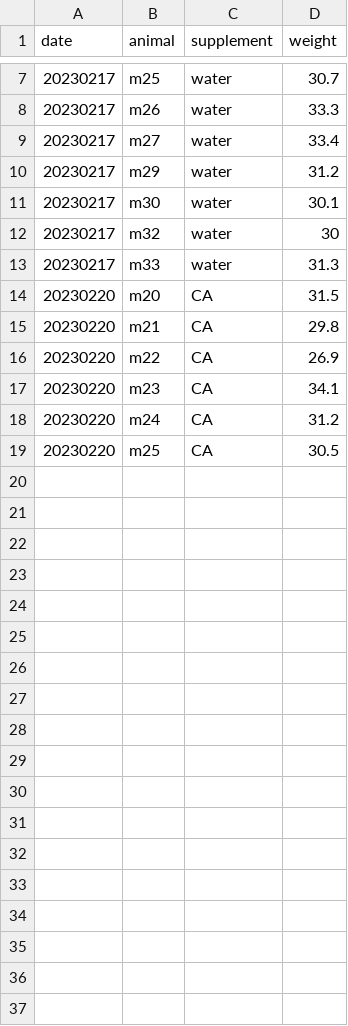
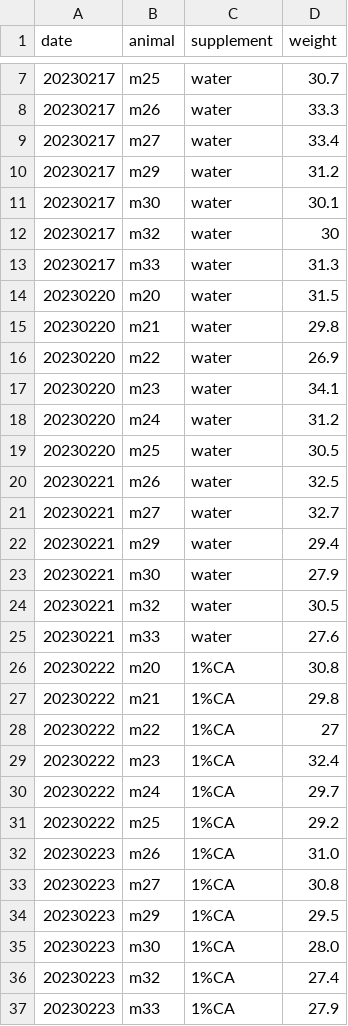
Before and after one commit to denisecailab/miniscope_2s-validation, a CSV file: experiment/cv_exp0/log/weight.csv, drawn as a sheet; only a part is shown, gaps mark what is left out.

```diff
--- a/experiment/cv_exp0/log/weight.csv
+++ b/experiment/cv_exp0/log/weight.csv
@@ -13,7 +13,25 @@ date,animal,supplement,weight
 20230217,m33,water,31.3
-20230220,m20,CA,31.5
-20230220,m21,CA,29.8
-20230220,m22,CA,26.9
-20230220,m23,CA,34.1
-20230220,m24,CA,31.2
-20230220,m25,CA,30.5
+20230220,m20,water,31.5
+20230220,m21,water,29.8
+20230220,m22,water,26.9
+20230220,m23,water,34.1
+20230220,m24,water,31.2
+20230220,m25,water,30.5
+20230221,m26,water,32.5
+20230221,m27,water,32.7
+20230221,m29,water,29.4
+20230221,m30,water,27.9
+20230221,m32,water,30.5
+20230221,m33,water,27.6
+20230222,m20,1%CA,30.8
+20230222,m21,1%CA,29.8
+20230222,m22,1%CA,27
+20230222,m23,1%CA,32.4
+20230222,m24,1%CA,29.7
+20230222,m25,1%CA,29.2
+20230223,m26,1%CA,31.0
+20230223,m27,1%CA,30.8
+20230223,m29,1%CA,29.5
+20230223,m30,1%CA,28.0
+20230223,m32,1%CA,27.4
+20230223,m33,1%CA,27.9
```
Also changed, not shown: experiment/cv_exp0/log/sessions.csv.
